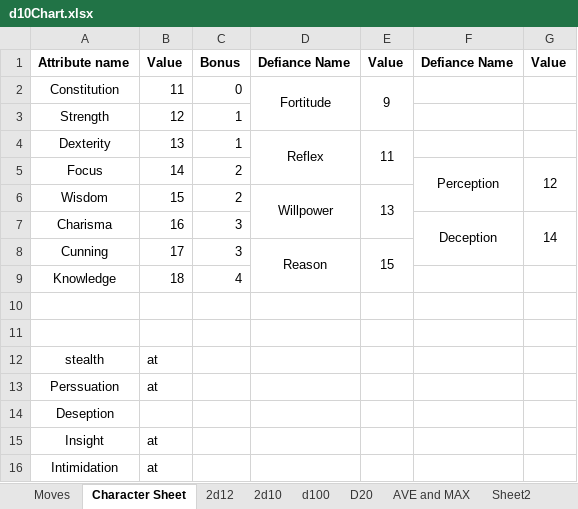
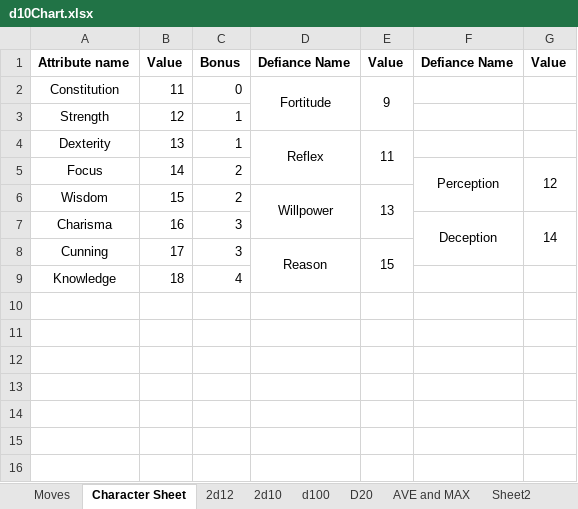
Before and after one commit to gstroe/MeleeGame, an Excel workbook: rules/d10Chart.xlsx, sheet Character Sheet, drawn as a sheet; values as stored, in another font and other column widths than the file's, no borders; the diff names each change by its address in the sheet, - before the commit and + after, or states it on an @@ line.

```diff
--- a/rules/d10Chart.xlsx (sheet Character Sheet)
+++ b/rules/d10Chart.xlsx (sheet Character Sheet)
-row 10: (empty)
-row 11: (empty)
-row 12: stealth | at
-row 13: Perssuation | at
-row 14: Deseption
-row 15: Insight | at
-row 16: Intimidation | at
```
Also changed, not shown: sheet AVE and MAX.
